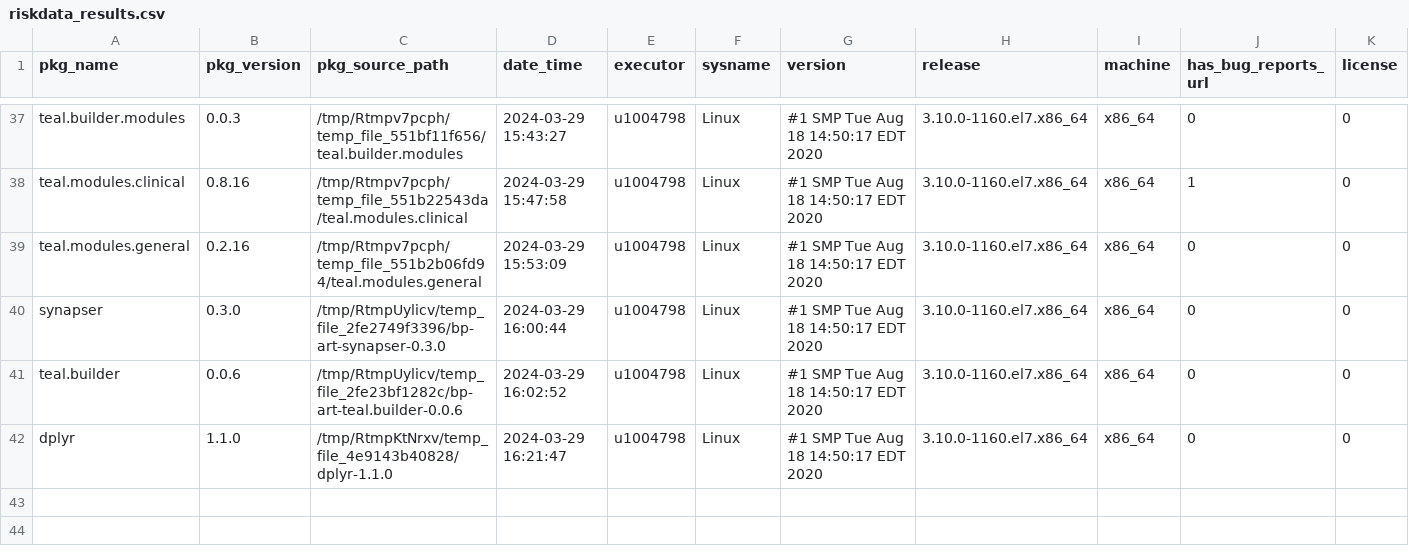
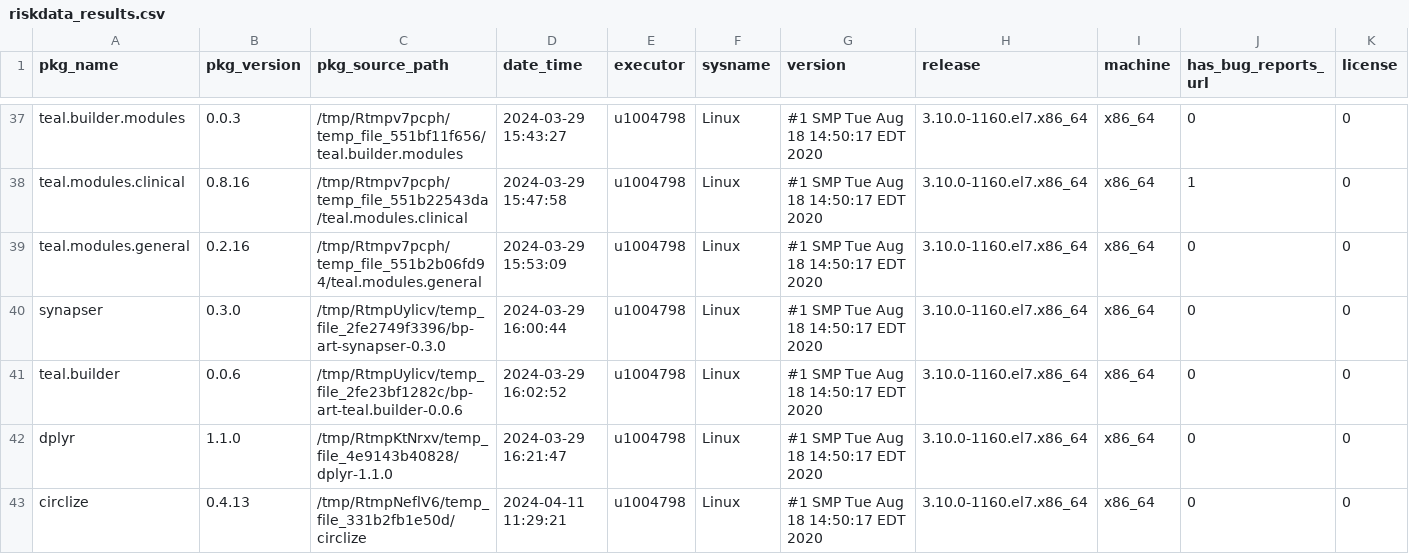
Before and after one commit to Sanofi-Public/risk.assessr, a CSV file: inst/extdata/riskdata_results.csv, drawn as a sheet; only a part is shown, gaps mark what is left out; rows hold the shown columns only; the diff names each change by its address in the sheet, - before the commit and + after, or states it on an @@ line.

Commit message:
add data circlize build-args off

```diff
--- a/inst/extdata/riskdata_results.csv
+++ b/inst/extdata/riskdata_results.csv
+row 43: circlize | 0.4.13 | /tmp/RtmpNeflV6/temp_file_331b2fb1e50d/circlize | 2024-04-11 11:29:21 | u1004798 | Linux | #1 SMP Tue Aug 18 14:50:17 EDT 2020 | 3.10.0-1160.el7.x86_64 | x86_64 | 0 | 0
```
Also changed, not shown: 2 other files.
